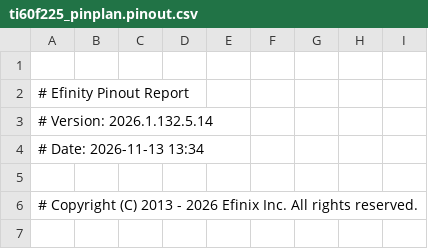
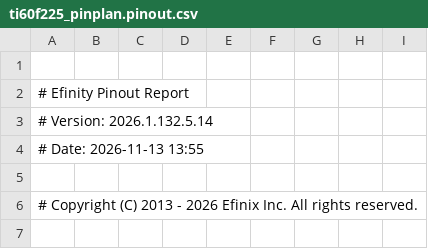
Before and after one commit to johonkanen/ti60f225_tube_psu_control_card, a CSV file: efinity/pinplan/build/outflow/ti60f225_pinplan.pinout.csv, drawn as a sheet; only a part is shown.

```diff
--- a/efinity/pinplan/build/outflow/ti60f225_pinplan.pinout.csv
+++ b/efinity/pinplan/build/outflow/ti60f225_pinplan.pinout.csv
@@ -3,3 +3,3 @@
 # Version: 2026.1.132.5.14
-# Date: 2026-11-13 13:34
+# Date: 2026-11-13 13:55
 
```
Also changed, not shown: 17 other files.
